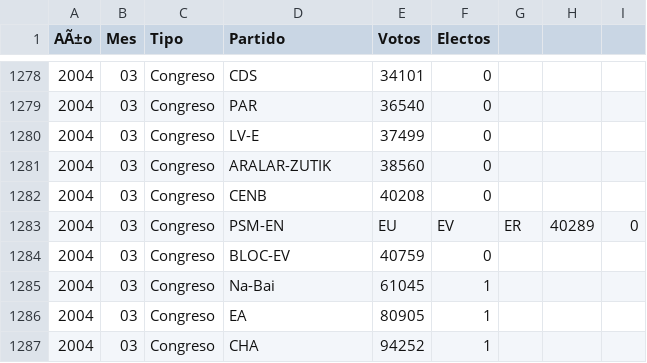
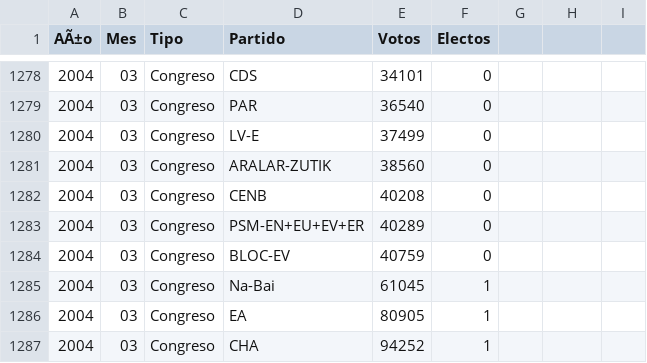
Before and after one commit to inchocordero/granadaton, a CSV file: csv/resultados_elecciones_todas.csv, drawn as a sheet; only a part is shown, gaps mark what is left out.

```diff
--- a/csv/resultados_elecciones_todas.csv
+++ b/csv/resultados_elecciones_todas.csv
@@ -1282,3 +1282,3 @@ AÃ±o,Mes,Tipo,Partido,Votos,Electos
 2004, 03, Congreso, CENB, 40208,0
-2004, 03, Congreso, PSM-EN,EU,EV,ER, 40289,0
+2004, 03, Congreso, PSM-EN+EU+EV+ER, 40289,0
 2004, 03, Congreso, BLOC-EV, 40759,0
```
Also changed, not shown: 3 other files.
